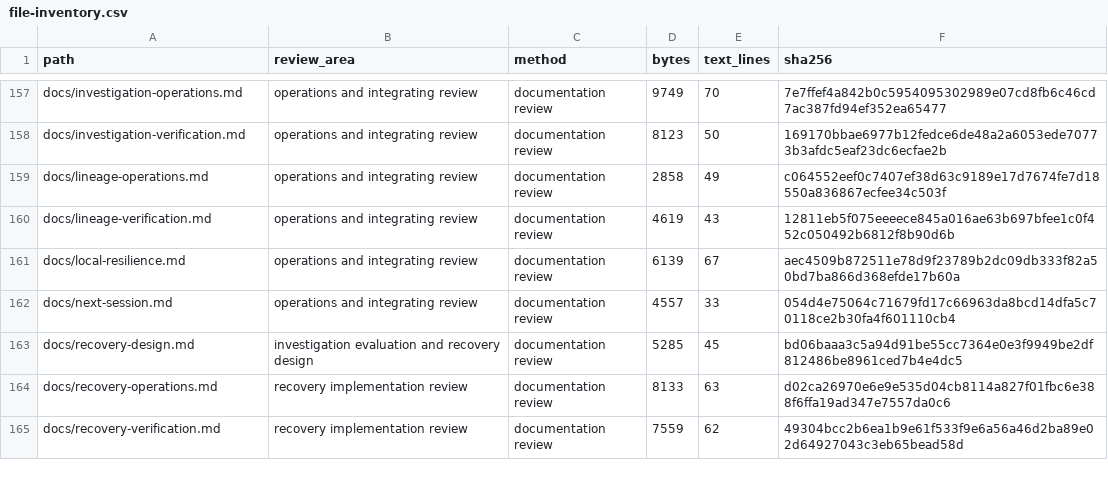
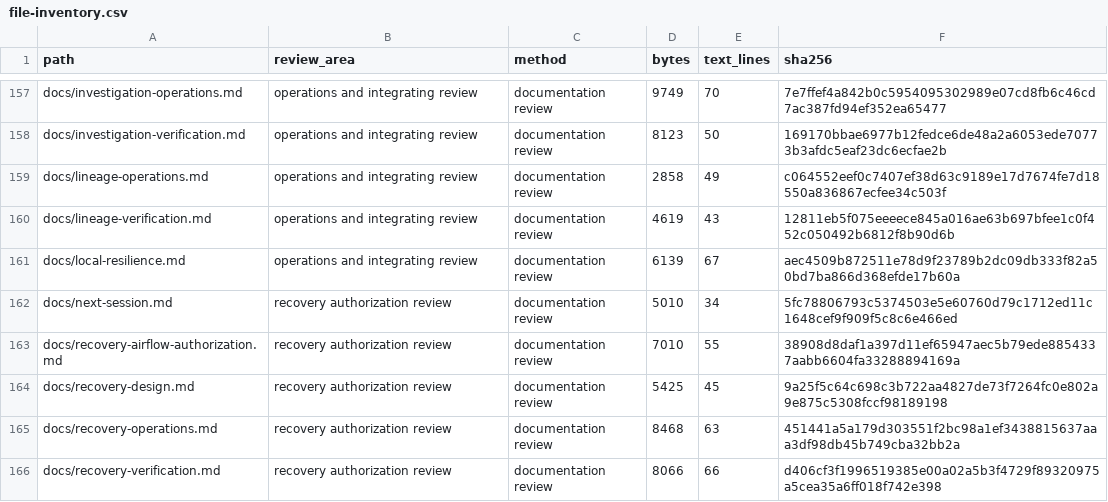
Before and after one commit to RJ1899157/PipeGuard, a CSV file: docs/audit/file-inventory.csv, drawn as a sheet; only a part is shown, gaps mark what is left out; the diff covers the shown part only.

Commit message:
Restrict Airflow recovery permissions behind a disabled capability

```diff
--- a/docs/audit/file-inventory.csv
+++ b/docs/audit/file-inventory.csv
@@ -161,5 +161,6 @@ docs/lineage-verification.md,operations and integrating review,documentation rev
 docs/local-resilience.md,operations and integrating review,documentation review,6139,67,aec4509b872511e78d9f23789b2dc09db333f82a50bd7ba866d368efde17b60a
-docs/next-session.md,operations and integrating review,documentation review,4557,33,054d4e75064c71679fd17c66963da8bcd14dfa5c70118ce2b30fa4f601110cb4
-docs/recovery-design.md,investigation evaluation and recovery design,documentation review,5285,45,bd06baaa3c5a94d91be55cc7364e0e3f9949be2df812486be8961ced7b4e4dc5
-docs/recovery-operations.md,recovery implementation review,documentation review,8133,63,d02ca26970e6e9e535d04cb8114a827f01fbc6e388f6ffa19ad347e7557da0c6
-docs/recovery-verification.md,recovery implementation review,documentation review,7559,62,49304bcc2b6ea1b9e61f533f9e6a56a46d2ba89e02d64927043c3eb65bead58d
+docs/next-session.md,recovery authorization review,documentation review,5010,34,5fc78806793c5374503e5e60760d79c1712ed11c1648cef9f909f5c8c6e466ed
+docs/recovery-airflow-authorization.md,recovery authorization review,documentation review,7010,55,38908d8daf1a397d11ef65947aec5b79ede8854337aabb6604fa33288894169a
+docs/recovery-design.md,recovery authorization review,documentation review,5425,45,9a25f5c64c698c3b722aa4827de73f7264fc0e802a9e875c5308fccf98189198
+docs/recovery-operations.md,recovery authorization review,documentation review,8468,63,451441a5a179d303551f2bc98a1ef3438815637aaa3df98db45b749cba32bb2a
+docs/recovery-verification.md,recovery authorization review,documentation review,8066,66,d406cf3f1996519385e00a02a5b3f4729f89320975a5cea35a6ff018f742e398
```
Also changed, not shown: 2 added rows and 28 edited cells elsewhere in this file, 14 other files.
